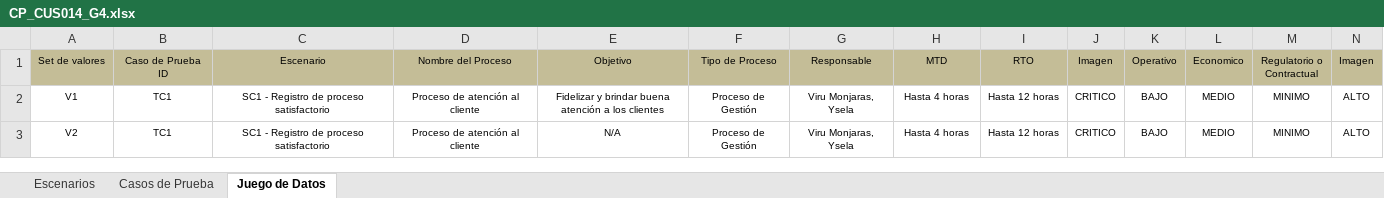
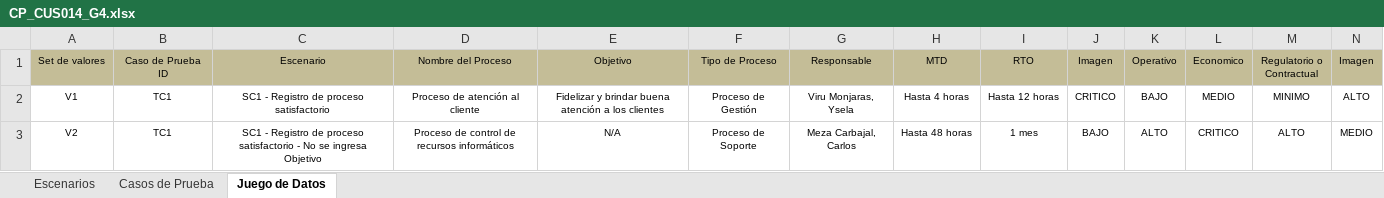
Before and after one commit to orlysemperfi/tp3-contratos-clientes, an Excel workbook: ITERACION 5/SUB ITERACION 5/CASOS DE PRUEBA/CP_CUS014_G4.xlsx, sheet Juego de Datos, drawn as a sheet; only a part is shown; values as stored, in another font and other column widths than the file's, no borders; the diff names each change by its address in the sheet, - before the commit and + after, or states it on an @@ line.

```diff
--- a/ITERACION 5/SUB ITERACION 5/CASOS DE PRUEBA/CP_CUS014_G4.xlsx (sheet Juego de Datos)
+++ b/ITERACION 5/SUB ITERACION 5/CASOS DE PRUEBA/CP_CUS014_G4.xlsx (sheet Juego de Datos)
-C3 (Escenario): …proceso satisfactorio
+C3 (Escenario): …proceso satisfactorio - No se ingresa Objetivo
-D3 (Nombre del Proceso): Proceso de atención al cliente
+D3 (Nombre del Proceso): Proceso de control de recursos informáticos
-F3 (Tipo de Proceso): Proceso de Gestión
+F3 (Tipo de Proceso): Proceso de Soporte
-G3 (Responsable): Viru Monjaras, Ysela
+G3 (Responsable): Meza Carbajal, Carlos
-H3 (MTD): Hasta 4 horas
+H3 (MTD): Hasta 48 horas
-I3 (RTO): Hasta 12 horas
+I3 (RTO): 1 mes
-J3 (Imagen): CRITICO
+J3 (Imagen): BAJO
-K3 (Operativo): BAJO
+K3 (Operativo): ALTO
-L3 (Economico): MEDIO
+L3 (Economico): CRITICO
-M3 (Regulatorio o Contractual): MINIMO
+M3 (Regulatorio o Contractual): ALTO
-N3 (Imagen): ALTO
+N3 (Imagen): MEDIO
```
Also changed, not shown: 1 other file.
